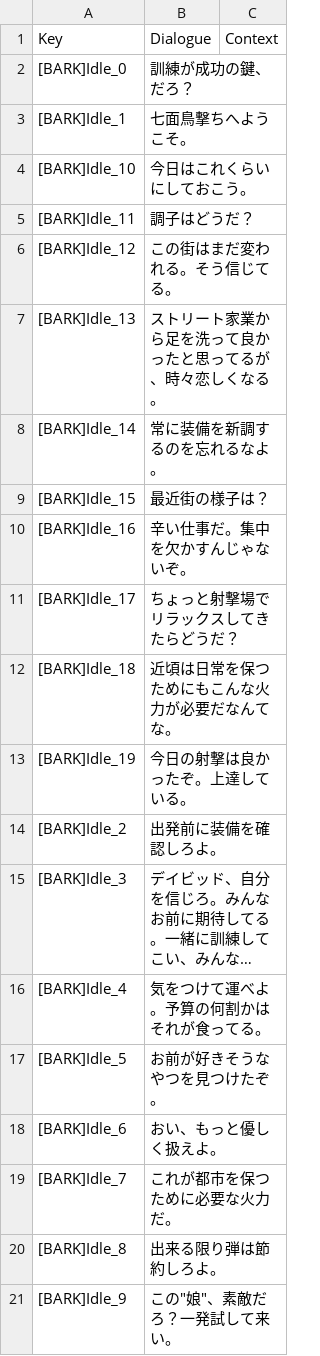
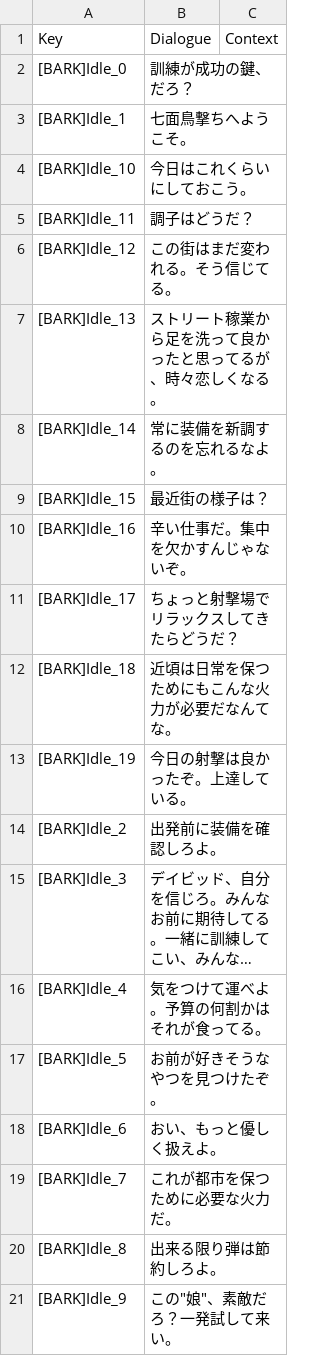
Before and after one commit to dynamiteOpanty/RoN_jp_sub, a CSV file: VO/StationMichaels/sub_jp.csv, drawn as a sheet; long unchanged cells end in ….

```diff
--- a/VO/StationMichaels/sub_jp.csv
+++ b/VO/StationMichaels/sub_jp.csv
@@ -6,3 +6,3 @@ Key,Dialogue,Context
 [BARK]Idle_12,この街はまだ変われる。そう信じてる。,
-[BARK]Idle_13,ストリート家業から足を洗って良かったと思ってるが、時々恋しくなる。,
+[BARK]Idle_13,ストリート稼業から足を洗って良かったと思ってるが、時々恋しくなる。,
 [BARK]Idle_14,常に装備を新調するのを忘れるなよ。,
```
Also changed, not shown: VO/PenthouseSailor/sub_jp.csv, VO/PenthouseWife/sub_jp.csv.
